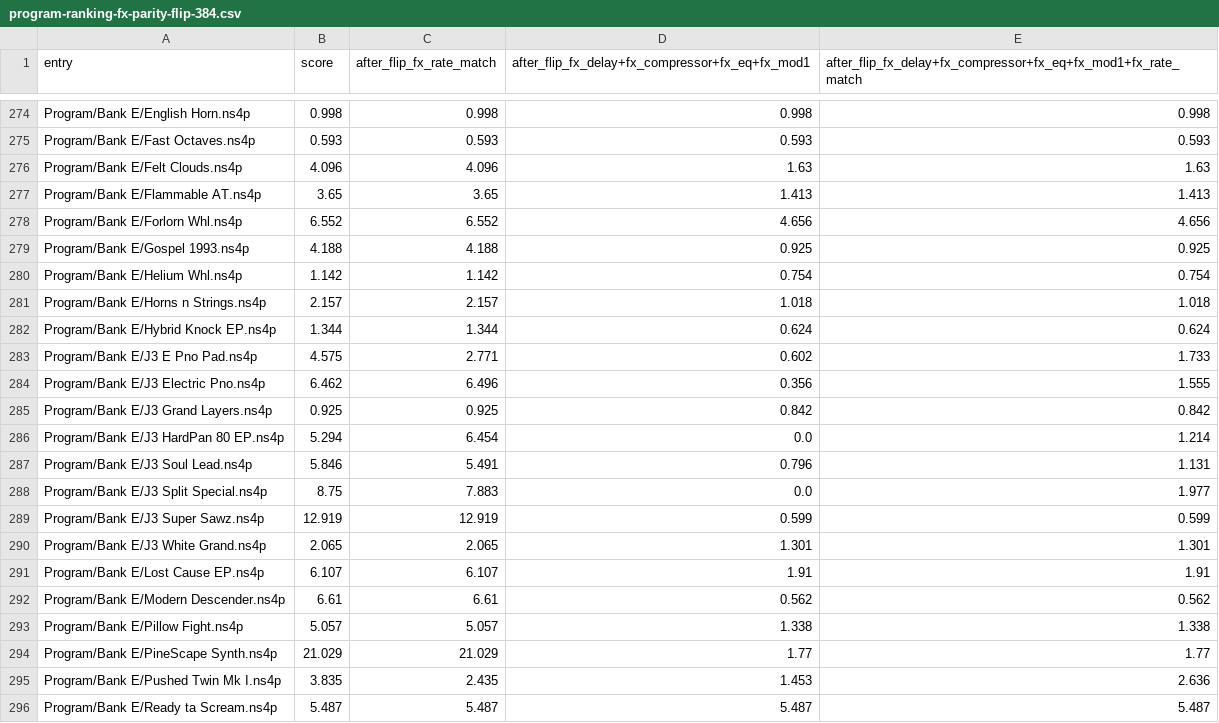
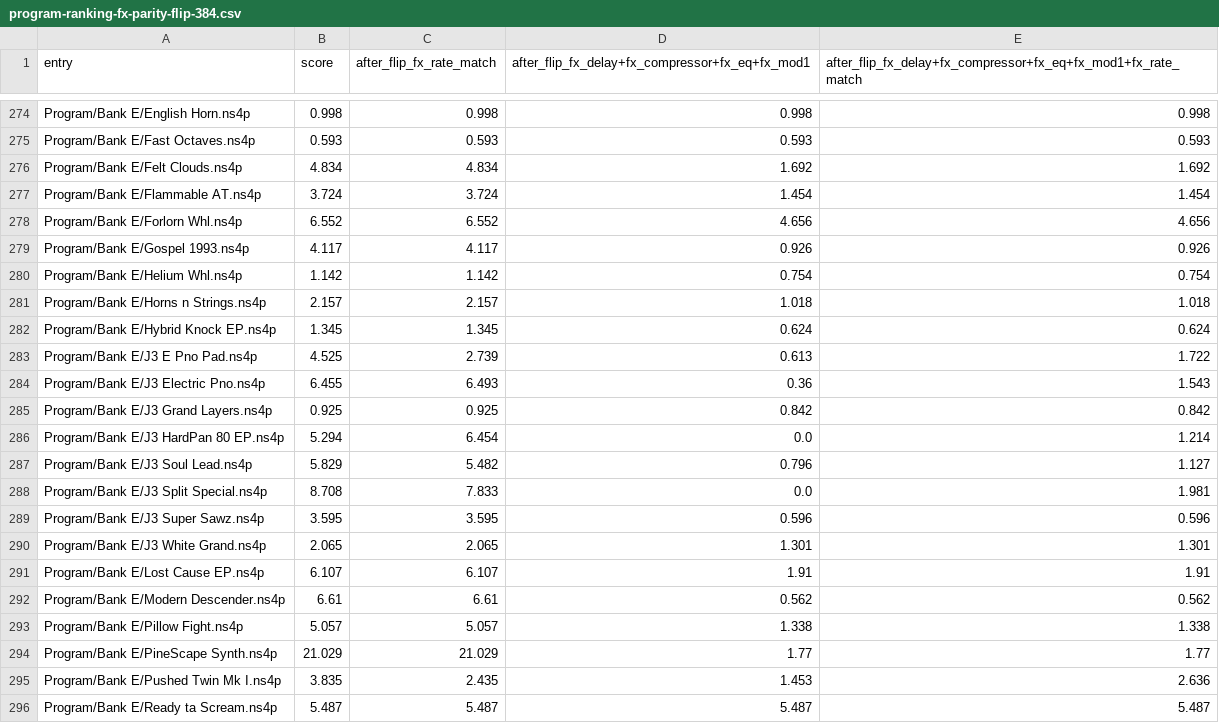
Before and after one commit to ymatrix1/nd-matrix-1, a CSV file: docs/research/data/program-ranking-fx-parity-flip-384.csv, drawn as a sheet; only a part is shown, gaps mark what is left out; the diff covers the shown part only.

Commit message:
docs(fx): D173 parity flip evidence on the merged tree (384 ranking, program sweep, golden), regenerate program-sweep

```diff
--- a/docs/research/data/program-ranking-fx-parity-flip-384.csv
+++ b/docs/research/data/program-ranking-fx-parity-flip-384.csv
@@ -275,16 +275,16 @@ Program/Bank E/English Horn.ns4p,0.998,0.998,0.998,0.998
 Program/Bank E/Fast Octaves.ns4p,0.593,0.593,0.593,0.593
-Program/Bank E/Felt Clouds.ns4p,4.096,4.096,1.63,1.63
-Program/Bank E/Flammable AT.ns4p,3.65,3.65,1.413,1.413
+Program/Bank E/Felt Clouds.ns4p,4.834,4.834,1.692,1.692
+Program/Bank E/Flammable AT.ns4p,3.724,3.724,1.454,1.454
 Program/Bank E/Forlorn Whl.ns4p,6.552,6.552,4.656,4.656
-Program/Bank E/Gospel 1993.ns4p,4.188,4.188,0.925,0.925
+Program/Bank E/Gospel 1993.ns4p,4.117,4.117,0.926,0.926
 Program/Bank E/Helium Whl.ns4p,1.142,1.142,0.754,0.754
 Program/Bank E/Horns n Strings.ns4p,2.157,2.157,1.018,1.018
-Program/Bank E/Hybrid Knock EP.ns4p,1.344,1.344,0.624,0.624
-Program/Bank E/J3 E Pno Pad.ns4p,4.575,2.771,0.602,1.733
-Program/Bank E/J3 Electric Pno.ns4p,6.462,6.496,0.356,1.555
+Program/Bank E/Hybrid Knock EP.ns4p,1.345,1.345,0.624,0.624
+Program/Bank E/J3 E Pno Pad.ns4p,4.525,2.739,0.613,1.722
+Program/Bank E/J3 Electric Pno.ns4p,6.455,6.493,0.36,1.543
 Program/Bank E/J3 Grand Layers.ns4p,0.925,0.925,0.842,0.842
 Program/Bank E/J3 HardPan 80 EP.ns4p,5.294,6.454,0.0,1.214
-Program/Bank E/J3 Soul Lead.ns4p,5.846,5.491,0.796,1.131
-Program/Bank E/J3 Split Special.ns4p,8.75,7.883,0.0,1.977
-Program/Bank E/J3 Super Sawz.ns4p,12.919,12.919,0.599,0.599
+Program/Bank E/J3 Soul Lead.ns4p,5.829,5.482,0.796,1.127
+Program/Bank E/J3 Split Special.ns4p,8.708,7.833,0.0,1.981
+Program/Bank E/J3 Super Sawz.ns4p,3.595,3.595,0.596,0.596
 Program/Bank E/J3 White Grand.ns4p,2.065,2.065,1.301,1.301
```
Also changed, not shown: 146 edited cells elsewhere in this file, 8 other files.
